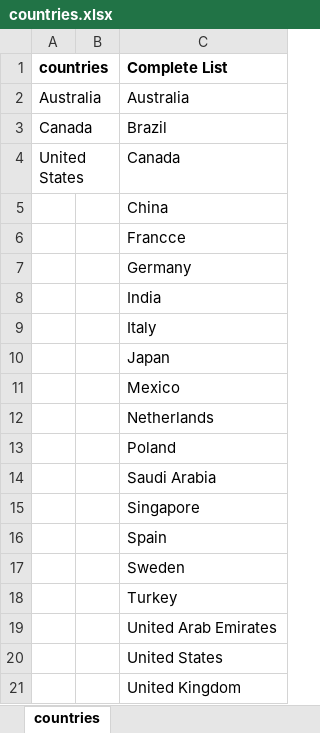
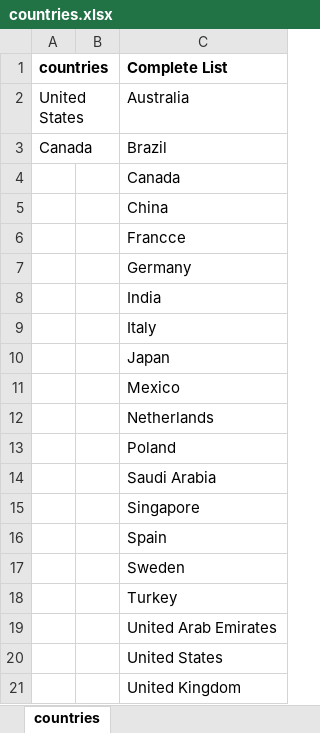
Before and after one commit to adnanshahz2018/Amazon, an Excel workbook: kindle/category_list/countries.xlsx, sheet countries, drawn as a sheet; values as stored, in another font and other column widths than the file's, no borders; the diff names each change by its address in the sheet, - before the commit and + after, or states it on an @@ line.

```diff
--- a/kindle/category_list/countries.xlsx (sheet countries)
+++ b/kindle/category_list/countries.xlsx (sheet countries)
-A2 (countries): Australia
+A2 (countries): United States
-A4 (countries): United States
+A4 (countries): (empty)
```
Also changed, not shown: audible/data/audible_United Kingdom.xlsx, audible/data/audible_United States.xlsx, 11 other files.
